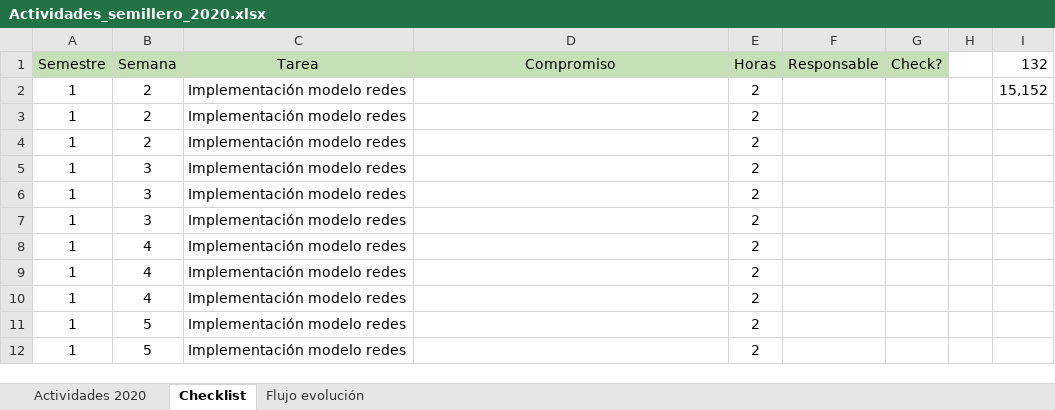
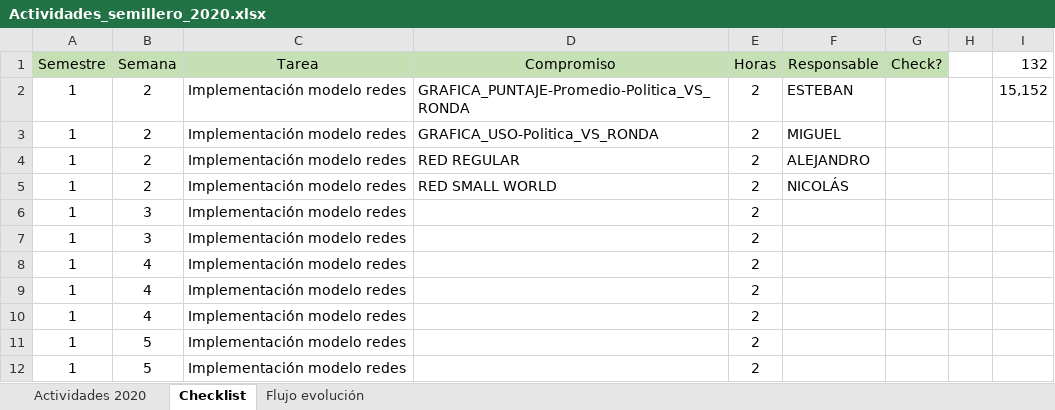
Before and after one commit to Slendercoder/SemilleroMSFS, an Excel workbook: Actividades_semillero_2020.xlsx, sheet Checklist, drawn as a sheet; only a part is shown; values as stored, in another font and other column widths than the file's, no borders; the diff names each change by its address in the sheet, - before the commit and + after, or states it on an @@ line.

Commit message:
Division de tareas redes y graficas

```diff
--- a/Actividades_semillero_2020.xlsx (sheet Checklist)
+++ b/Actividades_semillero_2020.xlsx (sheet Checklist)
-D2 (Compromiso): (empty)
+D2 (Compromiso): GRAFICA_PUNTAJE-Promedio-Politica_VS_RONDA
-F2 (Responsable): (empty)
+F2 (Responsable): ESTEBAN
-D3 (Compromiso): (empty)
+D3 (Compromiso): GRAFICA_USO-Politica_VS_RONDA
-F3 (Responsable): (empty)
+F3 (Responsable): MIGUEL
-D4 (Compromiso): (empty)
+D4 (Compromiso): RED REGULAR
-F4 (Responsable): (empty)
+F4 (Responsable): ALEJANDRO
-B5 (Semana): 3
+B5 (Semana): 2
-D5 (Compromiso): (empty)
+D5 (Compromiso): RED SMALL WORLD
-F5 (Responsable): (empty)
+F5 (Responsable): NICOLÁS
```
Also changed, not shown: sheet Actividades 2020, 11 other files.
